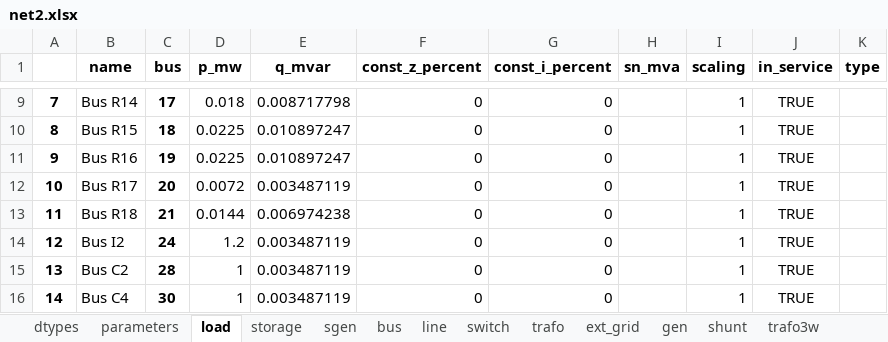
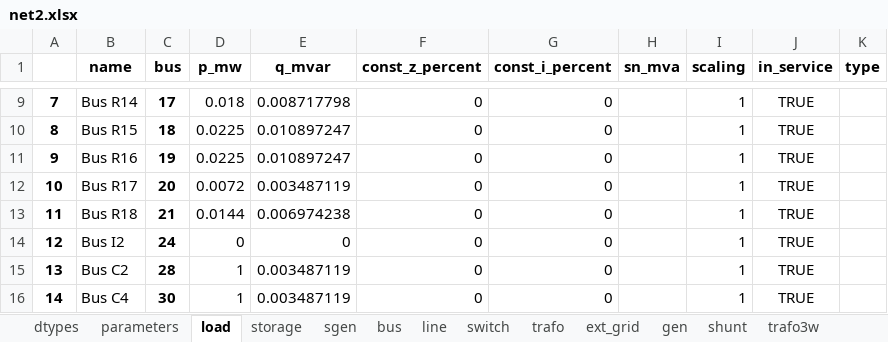
Before and after one commit to samuraisoldier/Final-Year-Project, an Excel workbook: circuits/net2.xlsx, sheet load, drawn as a sheet; only a part is shown, gaps mark what is left out; values as stored, in another font and other column widths than the file's, no borders; the diff names each change by its address in the sheet, - before the commit and + after, or states it on an @@ line.

```diff
--- a/circuits/net2.xlsx (sheet load)
+++ b/circuits/net2.xlsx (sheet load)
-D14 (p_mw): 1.2
+D14 (p_mw): 0
-E14 (q_mvar): 0.003487119
+E14 (q_mvar): 0
```
Also changed, not shown: sheet line, circuits/ind_feeder.xlsx, 6 other files.
